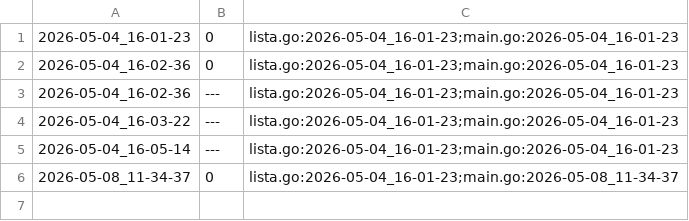
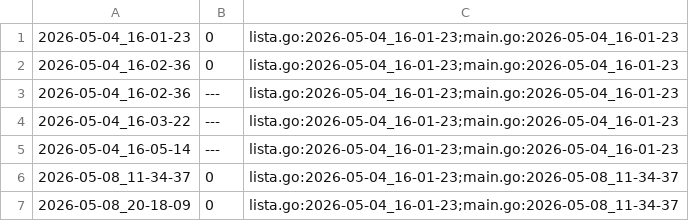
Before and after one commit to qxcode-course/ed-seg-bloco-a-danielDevEs, a CSV file: .tko/track/ed@editorint/track.csv, drawn as a sheet; the diff names each change by its address in the sheet, - before the commit and + after, or states it on an @@ line.

```diff
--- a/.tko/track/ed@editorint/track.csv
+++ b/.tko/track/ed@editorint/track.csv
+row 7: 2026-05-08_20-18-09 | 0 | lista.go:2026-05-04_16-01-23;main.go:2026-05-08_11-34-37
```
Also changed, not shown: .tko/track/ed@vetbuild/track.csv, 14 other files.
